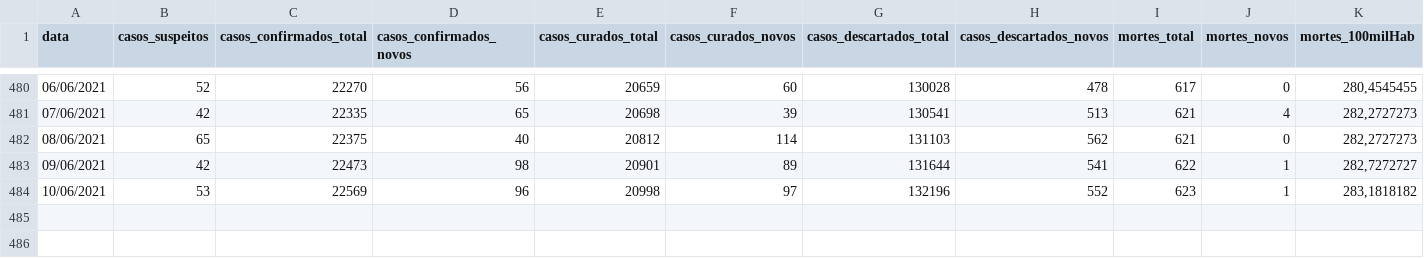
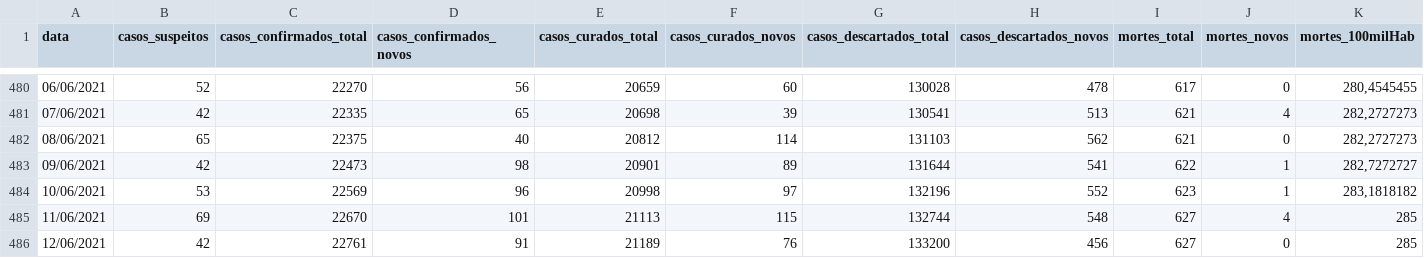
Before and after one commit to ingoramos/dashboardItj, a CSV file: covid_Itajai.csv, drawn as a sheet; only a part is shown, gaps mark what is left out; rows hold the shown columns only; the diff names each change by its address in the sheet, - before the commit and + after, or states it on an @@ line.

```diff
--- a/covid_Itajai.csv
+++ b/covid_Itajai.csv
+row 485: 11/06/2021 | 69 | 22670 | 101 | 21113 | 115 | 132744 | 548 | 627 | 4 | 285
+row 486: 12/06/2021 | 42 | 22761 | 91 | 21189 | 76 | 133200 | 456 | 627 | 0 | 285
```
Also changed, not shown: marieta.csv, obitos_covid.csv, 1 other file.
